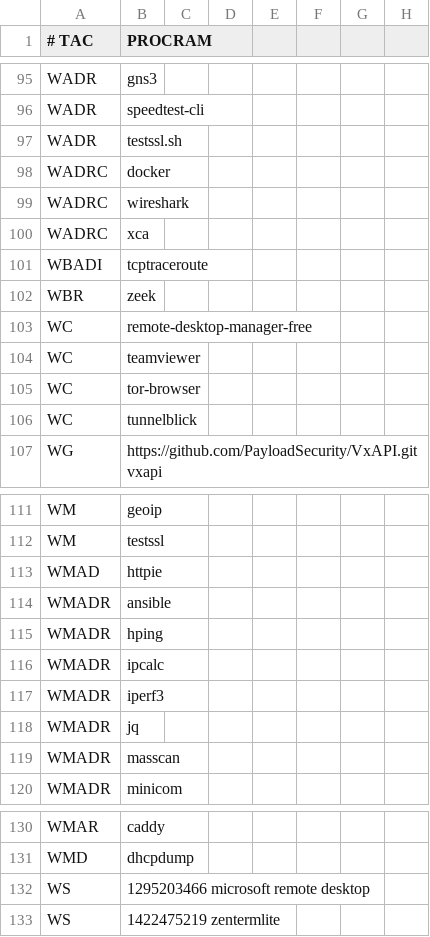
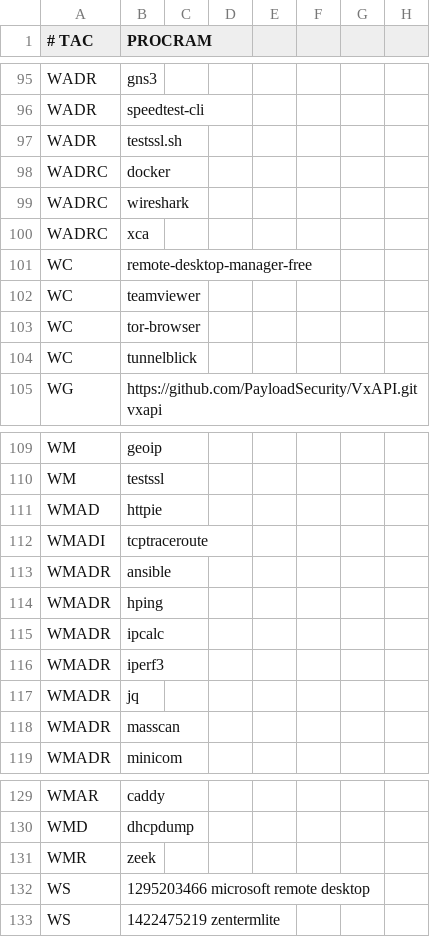
Before and after one commit to astsu777/bootstrap, a CSV file: apps.csv, drawn as a sheet; only a part is shown, gaps mark what is left out.

Commit message:
Fix tags for 'tcptraceroute' and 'zeek'

```diff
--- a/apps.csv
+++ b/apps.csv
@@ -100,4 +100,2 @@ WADRC,wireshark
 WADRC,xca
-WBADI,tcptraceroute
-WBR,zeek
 WC,remote-desktop-manager-free
@@ -113,2 +111,3 @@ WM,testssl
 WMAD,httpie
+WMADI,tcptraceroute
 WMADR,ansible
@@ -131,2 +130,3 @@ WMAR,caddy
 WMD,dhcpdump
+WMR,zeek
 WS,1295203466 microsoft remote desktop
```
